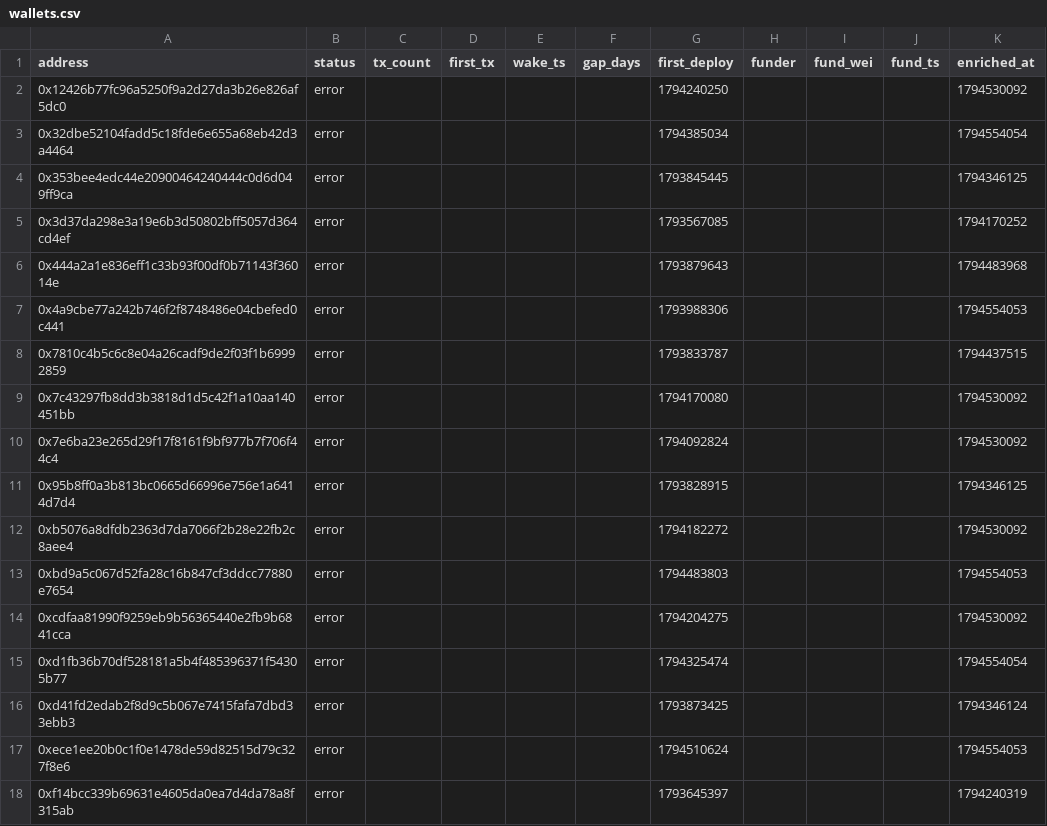
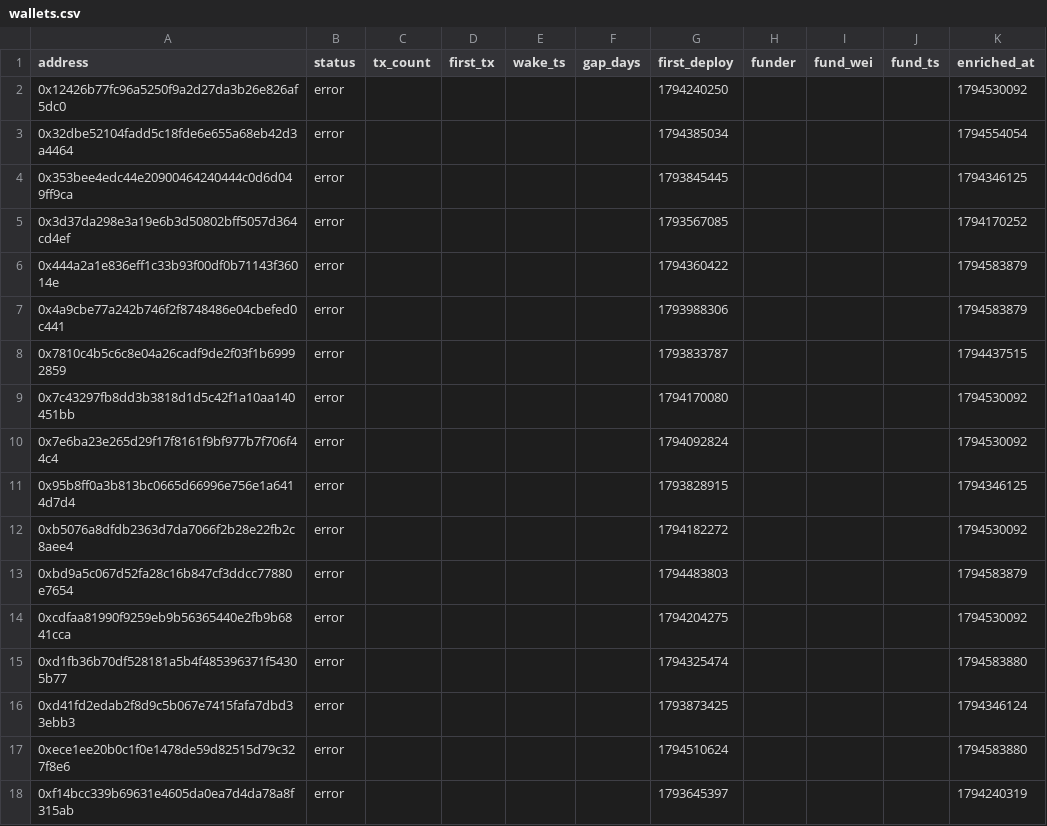
Before and after one commit to ashil13/early-hunter, a CSV file: data/wallets.csv, drawn as a sheet.

```diff
--- a/data/wallets.csv
+++ b/data/wallets.csv
@@ -5,4 +5,4 @@ address,status,tx_count,first_tx,wake_ts,gap_days,first_deploy,funder,fund_wei,f
 0x3d37da298e3a19e6b3d50802bff5057d364cd4ef,error,,,,,1793567085,,,,1794170252
-0x444a2a1e836eff1c33b93f00df0b71143f36014e,error,,,,,1793879643,,,,1794483968
-0x4a9cbe77a242b746f2f8748486e04cbefed0c441,error,,,,,1793988306,,,,1794554053
+0x444a2a1e836eff1c33b93f00df0b71143f36014e,error,,,,,1794360422,,,,1794583879
+0x4a9cbe77a242b746f2f8748486e04cbefed0c441,error,,,,,1793988306,,,,1794583879
 0x7810c4b5c6c8e04a26cadf9de2f03f1b69992859,error,,,,,1793833787,,,,1794437515
@@ -12,7 +12,7 @@ address,status,tx_count,first_tx,wake_ts,gap_days,first_deploy,funder,fund_wei,f
 0xb5076a8dfdb2363d7da7066f2b28e22fb2c8aee4,error,,,,,1794182272,,,,1794530092
-0xbd9a5c067d52fa28c16b847cf3ddcc77880e7654,error,,,,,1794483803,,,,1794554053
+0xbd9a5c067d52fa28c16b847cf3ddcc77880e7654,error,,,,,1794483803,,,,1794583879
 0xcdfaa81990f9259eb9b56365440e2fb9b6841cca,error,,,,,1794204275,,,,1794530092
-0xd1fb36b70df528181a5b4f485396371f54305b77,error,,,,,1794325474,,,,1794554054
+0xd1fb36b70df528181a5b4f485396371f54305b77,error,,,,,1794325474,,,,1794583880
 0xd41fd2edab2f8d9c5b067e7415fafa7dbd33ebb3,error,,,,,1793873425,,,,1794346124
-0xece1ee20b0c1f0e1478de59d82515d79c327f8e6,error,,,,,1794510624,,,,1794554053
+0xece1ee20b0c1f0e1478de59d82515d79c327f8e6,error,,,,,1794510624,,,,1794583880
 0xf14bcc339b69631e4605da0ea7d4da78a8f315ab,error,,,,,1793645397,,,,1794240319
```
Also changed, not shown: data/deployments.csv, 2 other files.
